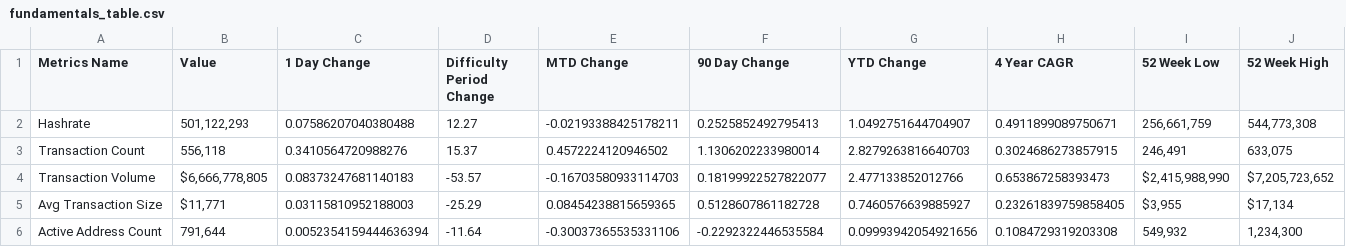
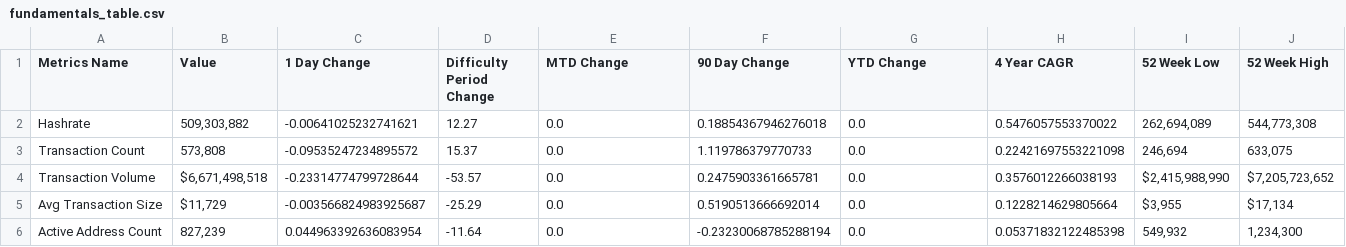
Before and after one commit to SecretSatoshis/Bitcoin-Difficulty-Report, a CSV file: fundamentals_table.csv, drawn as a sheet; only a part is shown; the diff covers the shown part only.

```diff
--- a/fundamentals_table.csv
+++ b/fundamentals_table.csv
@@ -1,6 +1,6 @@
 Metrics Name,Value,1 Day Change,Difficulty Period Change,MTD Change,90 Day Change,YTD Change,4 Year CAGR,52 Week Low,52 Week High
-Hashrate,"501,122,293",0.07586207040380488,12.27,-0.02193388425178211,0.2525852492795413,1.0492751644704907,0.4911899089750671,"256,661,759","544,773,308"
-Transaction Count,"556,118",0.3410564720988276,15.37,0.4572224120946502,1.1306202233980014,2.8279263816640703,0.3024686273857915,"246,491","633,075"
-Transaction Volume,"$6,666,778,805",0.08373247681140183,-53.57,-0.16703580933114703,0.18199922527822077,2.477133852012766,0.653867258393473,"$2,415,988,990","$7,205,723,652"
-Avg Transaction Size,"$11,771",0.03115810952188003,-25.29,0.08454238815659365,0.5128607861182728,0.7460576639885927,0.23261839759858405,"$3,955","$17,134"
-Active Address Count,"791,644",0.0052354159444636394,-11.64,-0.30037365535331106,-0.2292322446535584,0.09993942054921656,0.1084729319203308,"549,932","1,234,300"
+Hashrate,"509,303,882",-0.00641025232741621,12.27,0.0,0.18854367946276018,0.0,0.5476057553370022,"262,694,089","544,773,308"
+Transaction Count,"573,808",-0.09535247234895572,15.37,0.0,1.119786379770733,0.0,0.22421697553221098,"246,694","633,075"
+Transaction Volume,"$6,671,498,518",-0.23314774799728644,-53.57,0.0,0.2475903361665781,0.0,0.3576012266038193,"$2,415,988,990","$7,205,723,652"
+Avg Transaction Size,"$11,729",-0.003566824983925687,-25.29,0.0,0.5190513666692014,0.0,0.1228214629805664,"$3,955","$17,134"
+Active Address Count,"827,239",0.044963392636083954,-11.64,0.0,-0.23230068785288194,0.0,0.05371832122485398,"549,932","1,234,300"
```
Also changed, not shown: 31 edited cells elsewhere in this file, difficulty_table.csv, performance_table.csv, 2 other files.
